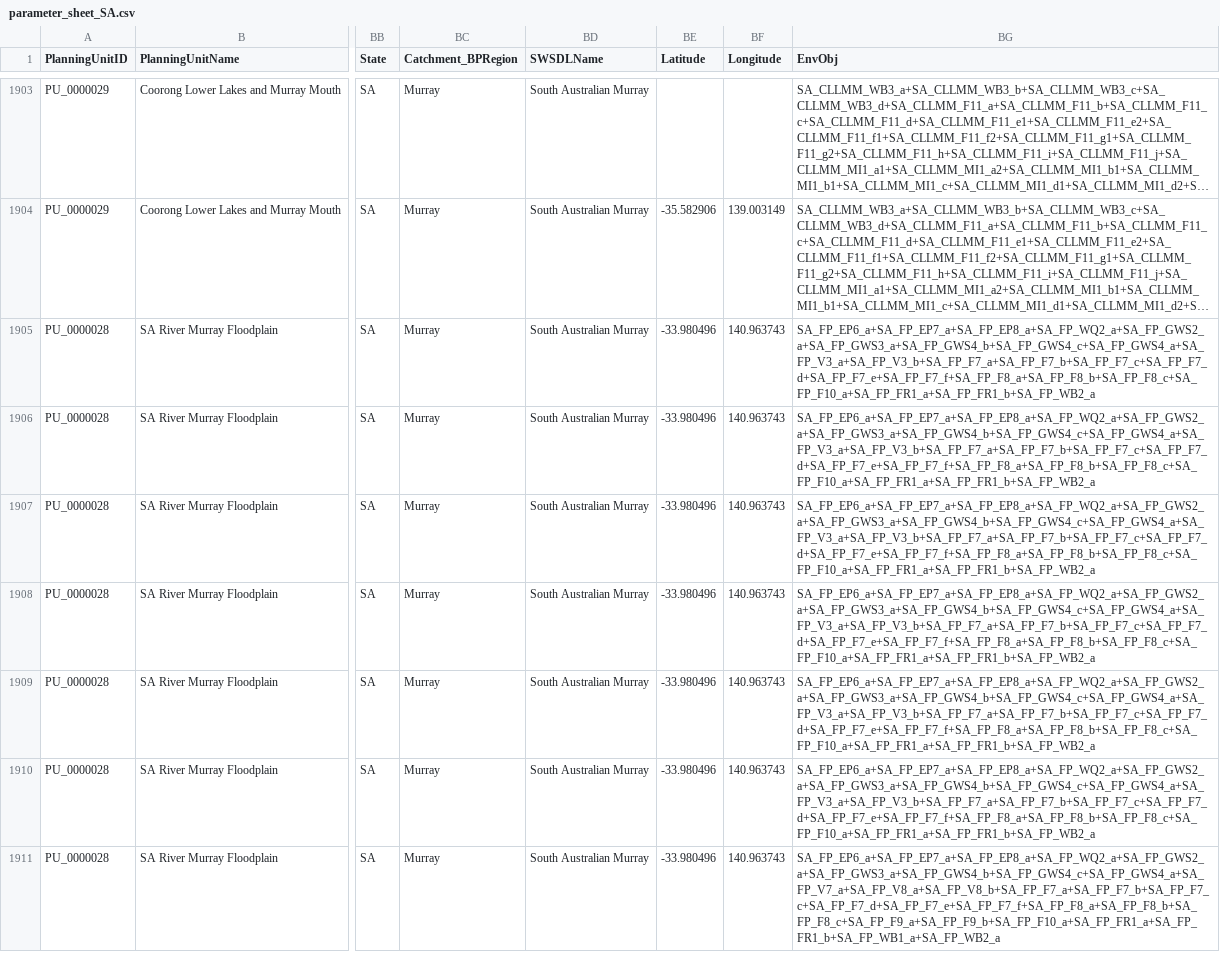
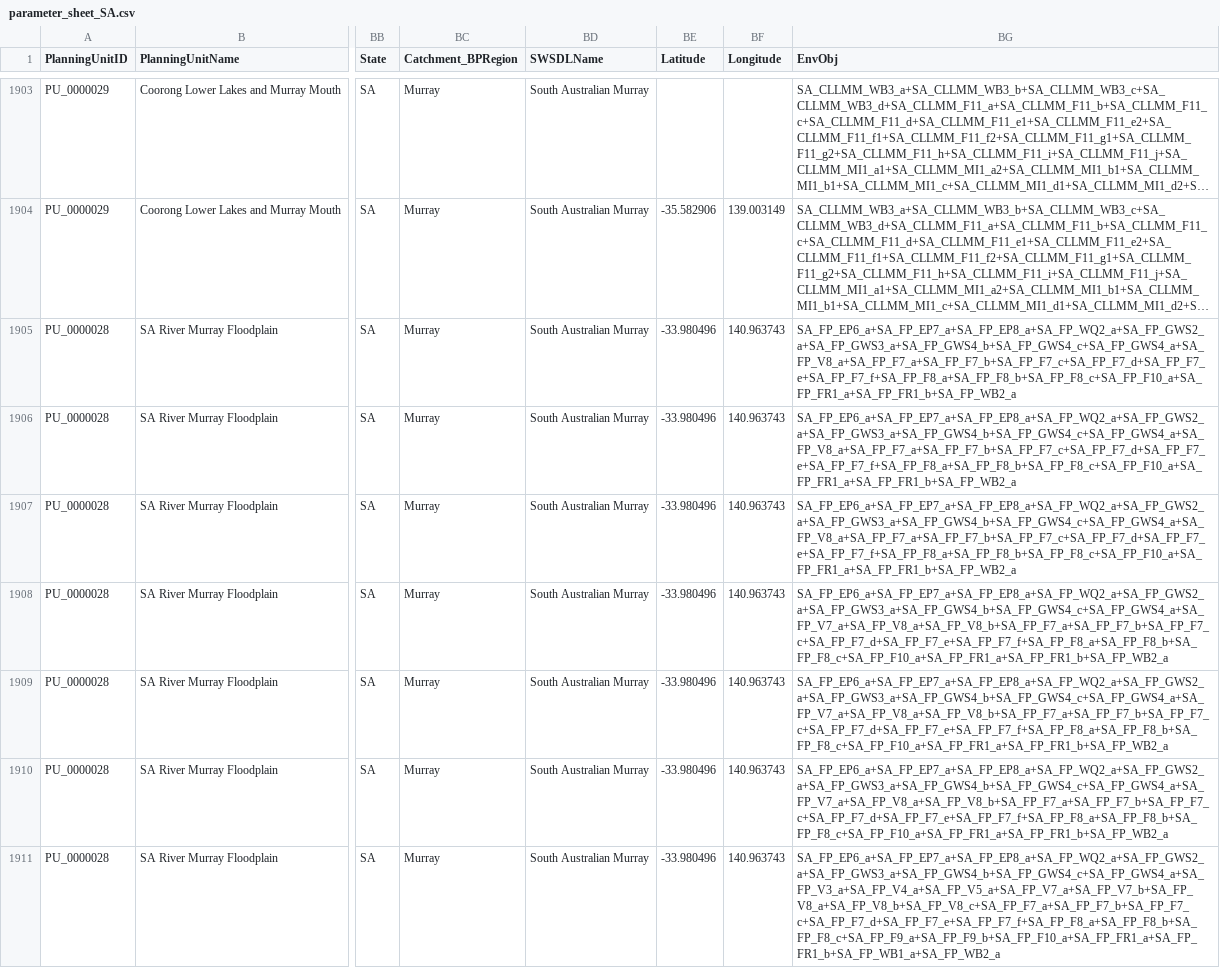
Before and after one commit to MDBAuth/EWR_tool, a CSV file: py_ewr/parameter_metadata/parameter_sheet_SA.csv, drawn as a sheet; only a part is shown, gaps mark what is left out; long unchanged cells end in …; the diff covers the shown part only; the diff names each change by its address in the sheet, - before the commit and + after, or states it on an @@ line.

Commit message:
Revised EnvObj of SA ewr's to match the SA Obj mapping_V2 ewr2obj_SA_master file.

```diff
--- a/py_ewr/parameter_metadata/parameter_sheet_SA.csv
+++ b/py_ewr/parameter_metadata/parameter_sheet_SA.csv
-BG1905:BG1907 (EnvObj): SA_FP_EP6_a+SA_FP_EP7_a+SA_FP_EP8_a+SA_FP_WQ2_a+SA_FP_GWS2_a+SA_FP_GWS3_a+SA_FP_GWS4_b+SA_FP_GWS4_c+SA_FP_GWS4_a+SA_FP_V3_a+SA_FP_V3_b+SA_FP_F7_a+SA_FP_F7_b+SA_FP_F7_c+SA_FP_F7_d+SA_FP_F7_e+SA_FP_F7_f+SA_FP_F8_a+SA_FP_F8_b+SA_FP_F8_c+SA_FP_F10_a+SA_FP_FR1_a+SA_FP_FR1_b+SA_FP_WB2_a
+BG1905:BG1907 (EnvObj): SA_FP_EP6_a+SA_FP_EP7_a+SA_FP_EP8_a+SA_FP_WQ2_a+SA_FP_GWS2_a+SA_FP_GWS3_a+SA_FP_GWS4_b+SA_FP_GWS4_c+SA_FP_GWS4_a+SA_FP_V8_a+SA_FP_F7_a+SA_FP_F7_b+SA_FP_F7_c+SA_FP_F7_d+SA_FP_F7_e+SA_FP_F7_f+SA_FP_F8_a+SA_FP_F8_b+SA_FP_F8_c+SA_FP_F10_a+SA_FP_FR1_a+SA_FP_FR1_b+SA_FP_WB2_a
-BG1908:BG1910 (EnvObj): SA_FP_EP6_a+SA_FP_EP7_a+SA_FP_EP8_a+SA_FP_WQ2_a+SA_FP_GWS2_a+SA_FP_GWS3_a+SA_FP_GWS4_b+SA_FP_GWS4_c+SA_FP_GWS4_a+SA_FP_V3_a+SA_FP_V3_b+SA_FP_F7_a+SA_FP_F7_b+SA_FP_F7_c+SA_FP_F7_d+SA_FP_F7_e+SA_FP_F7_f+SA_FP_F8_a+SA_FP_F8_b+SA_FP_F8_c+SA_FP_F10_a+SA_FP_FR1_a+SA_FP_FR1_b+SA_FP_WB2_a
+BG1908:BG1910 (EnvObj): SA_FP_EP6_a+SA_FP_EP7_a+SA_FP_EP8_a+SA_FP_WQ2_a+SA_FP_GWS2_a+SA_FP_GWS3_a+SA_FP_GWS4_b+SA_FP_GWS4_c+SA_FP_GWS4_a+SA_FP_V7_a+SA_FP_V8_a+SA_FP_V8_b+SA_FP_F7_a+SA_FP_F7_b+SA_FP_F7_c+SA_FP_F7_d+SA_FP_F7_e+SA_FP_F7_f+SA_FP_F8_a+SA_FP_F8_b+SA_FP_F8_c+SA_FP_F10_a+SA_FP_FR1_a+SA_FP_FR1_b+SA_FP_WB2_a
-BG1911 (EnvObj): SA_FP_EP6_a+SA_FP_EP7_a+SA_FP_EP8_a+SA_FP_WQ2_a+SA_FP_GWS2_a+SA_FP_GWS3_a+SA_FP_GWS4_b+SA_FP_GWS4_c+SA_FP_GWS4_a+SA_FP_V7_a+SA_FP_V8_a+SA_FP_V8_b+SA_FP_F7_a+SA_FP_F7_b+SA_FP_F7_c+SA_FP_F7_d+SA_FP_F7_e+SA_FP_F7_f+SA_FP_F8_a+SA_FP_F8_b+SA_FP_F8_c+SA_FP_F9_a+SA_FP_F9_b+SA_FP_F10_a+SA_FP_FR1_a+SA_FP_FR1_b+SA_FP_WB1_a+SA_FP_WB2_a
+BG1911 (EnvObj): SA_FP_EP6_a+SA_FP_EP7_a+SA_FP_EP8_a+SA_FP_WQ2_a+SA_FP_GWS2_a+SA_FP_GWS3_a+SA_FP_GWS4_b+SA_FP_GWS4_c+SA_FP_GWS4_a+SA_FP_V3_a+SA_FP_V4_a+SA_FP_V5_a+SA_FP_V7_a+SA_FP_V7_b+SA_FP_V8_a+SA_FP_V8_b+SA_FP_V8_c+SA_FP_F7_a+SA_FP_F7_b+SA_FP_F7_c+SA_FP_F7_d+SA_FP_F7_e+SA_FP_F7_f+SA_FP_F8_a+SA_FP_F8_b+SA_FP_F8_c+SA_FP_F9_a+SA_FP_F9_b+SA_FP_F10_a+SA_FP_FR1_a+SA_FP_FR1_b+SA_FP_WB1_a+SA_FP_WB2_a
```
Also changed, not shown: 33 edited cells elsewhere in this file.
